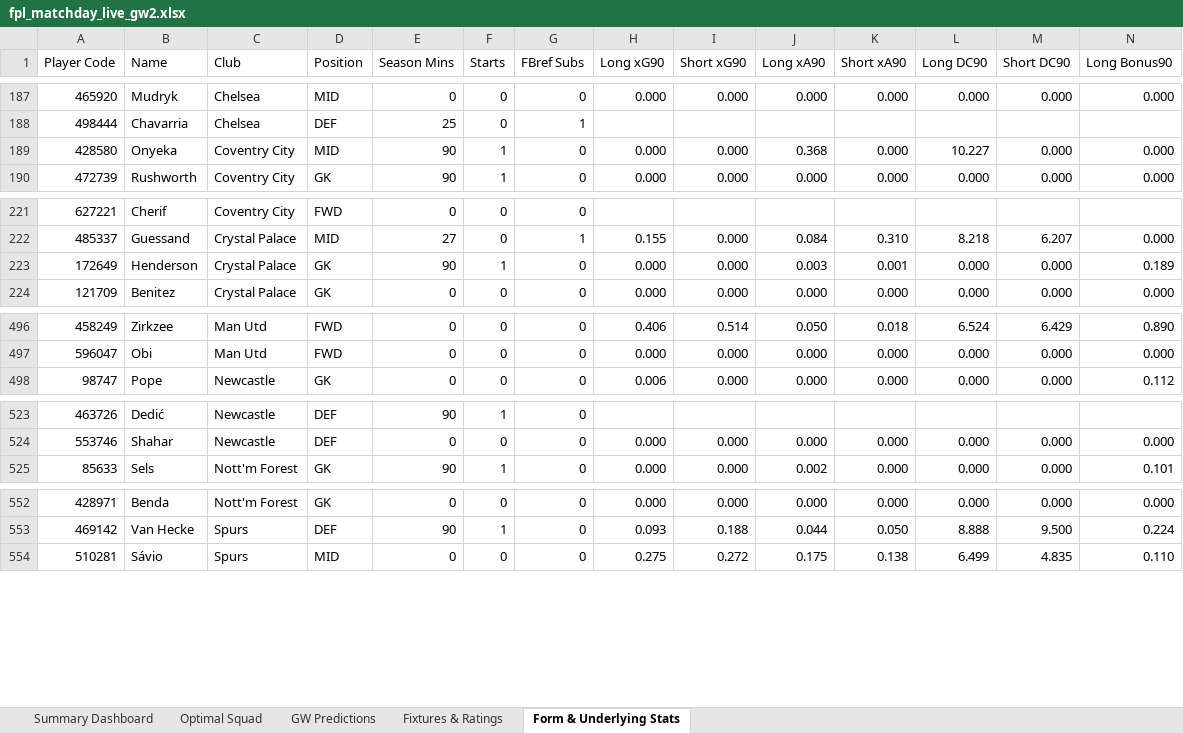
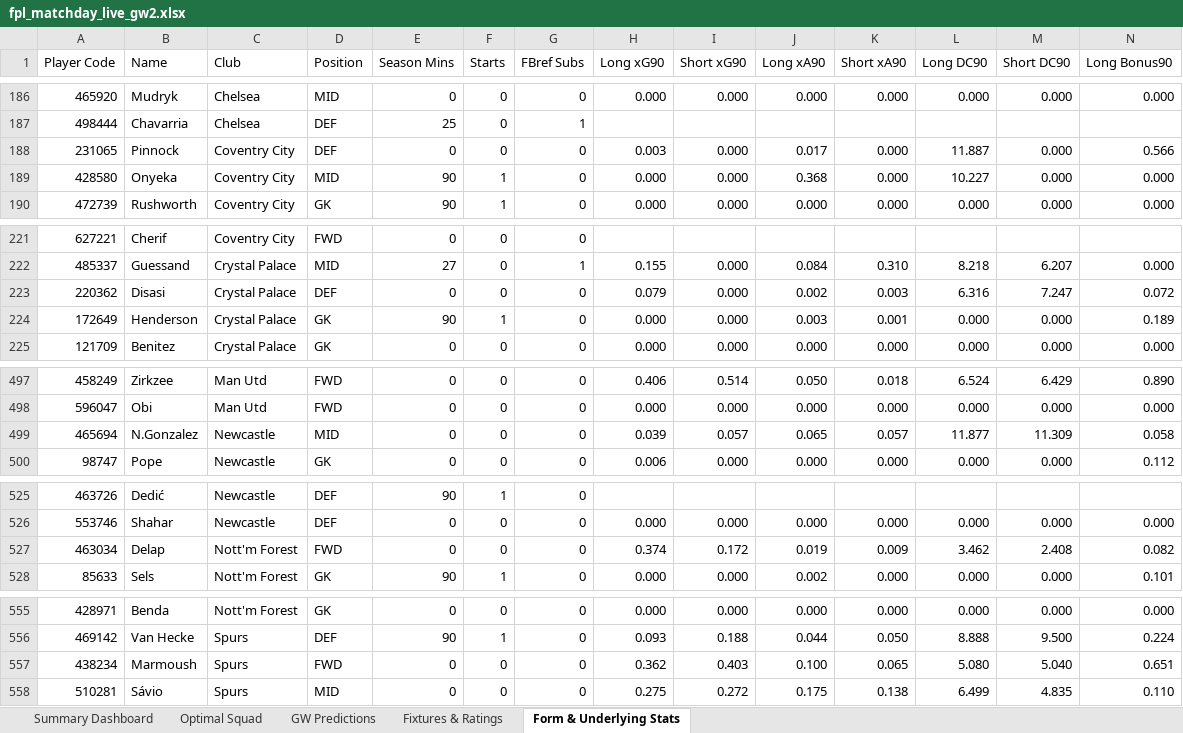
Before and after one commit to Arabinda07/Fantasy-Premier-League, an Excel workbook: data/2026-27/fpl_matchday_live_gw2.xlsx, sheet Form & Underlying Stats, drawn as a sheet; only a part is shown, gaps mark what is left out; values as stored, in another font and other column widths than the file's, no cell formats; rows hold the shown columns only; the diff covers the shown part only; the diff names each change by its address in the sheet, - before the commit and + after, or states it on an @@ line.

```diff
--- a/data/2026-27/fpl_matchday_live_gw2.xlsx (sheet Form & Underlying Stats)
+++ b/data/2026-27/fpl_matchday_live_gw2.xlsx (sheet Form & Underlying Stats)
+row 188: 231065 | Pinnock | Coventry City | DEF | 0 | 0 | 0 | 0.003 | 0.000 | 0.017 | 0.000 | 11.887 | 0.000 | 0.566
+row 223: 220362 | Disasi | Crystal Palace | DEF | 0 | 0 | 0 | 0.079 | 0.000 | 0.002 | 0.003 | 6.316 | 7.247 | 0.072
+row 499: 465694 | N.Gonzalez | Newcastle | MID | 0 | 0 | 0 | 0.039 | 0.057 | 0.065 | 0.057 | 11.877 | 11.309 | 0.058
+row 527: 463034 | Delap | Nott'm Forest | FWD | 0 | 0 | 0 | 0.374 | 0.172 | 0.019 | 0.009 | 3.462 | 2.408 | 0.082
+row 557: 438234 | Marmoush | Spurs | FWD | 0 | 0 | 0 | 0.362 | 0.403 | 0.100 | 0.065 | 5.080 | 5.040 | 0.651
```
Also changed, not shown: 4 added rows and 5 removed rows elsewhere in this sheet, sheet GW Predictions, cell formats, 14 other files.
